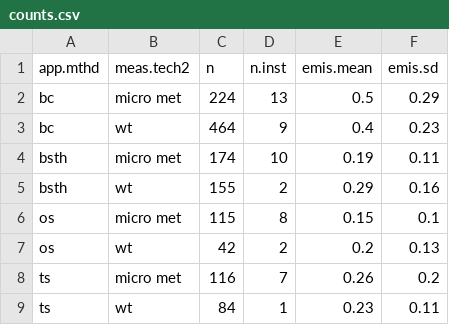
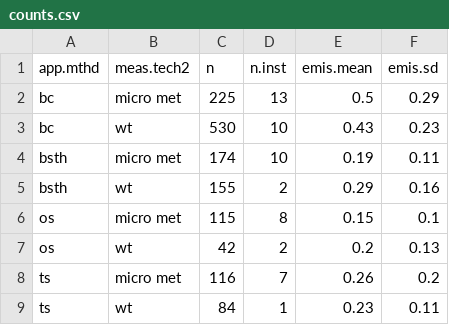
Before and after one commit to AU-BCE-EE/Kamp-2024-NH3FluxMethods, a CSV file: ALFAM2-var/output/counts.csv, drawn as a sheet.

```diff
--- a/ALFAM2-var/output/counts.csv
+++ b/ALFAM2-var/output/counts.csv
@@ -1,4 +1,4 @@
 "app.mthd","meas.tech2","n","n.inst","emis.mean","emis.sd"
-"bc","micro met",224,13,0.5,0.29
-"bc","wt",464,9,0.4,0.23
+"bc","micro met",225,13,0.5,0.29
+"bc","wt",530,10,0.43,0.23
 "bsth","micro met",174,10,0.19,0.11
```
Also changed, not shown: ALFAM2-var/output/summ1.csv, ALFAM2-var/output/summ2.csv, 6 other files.
